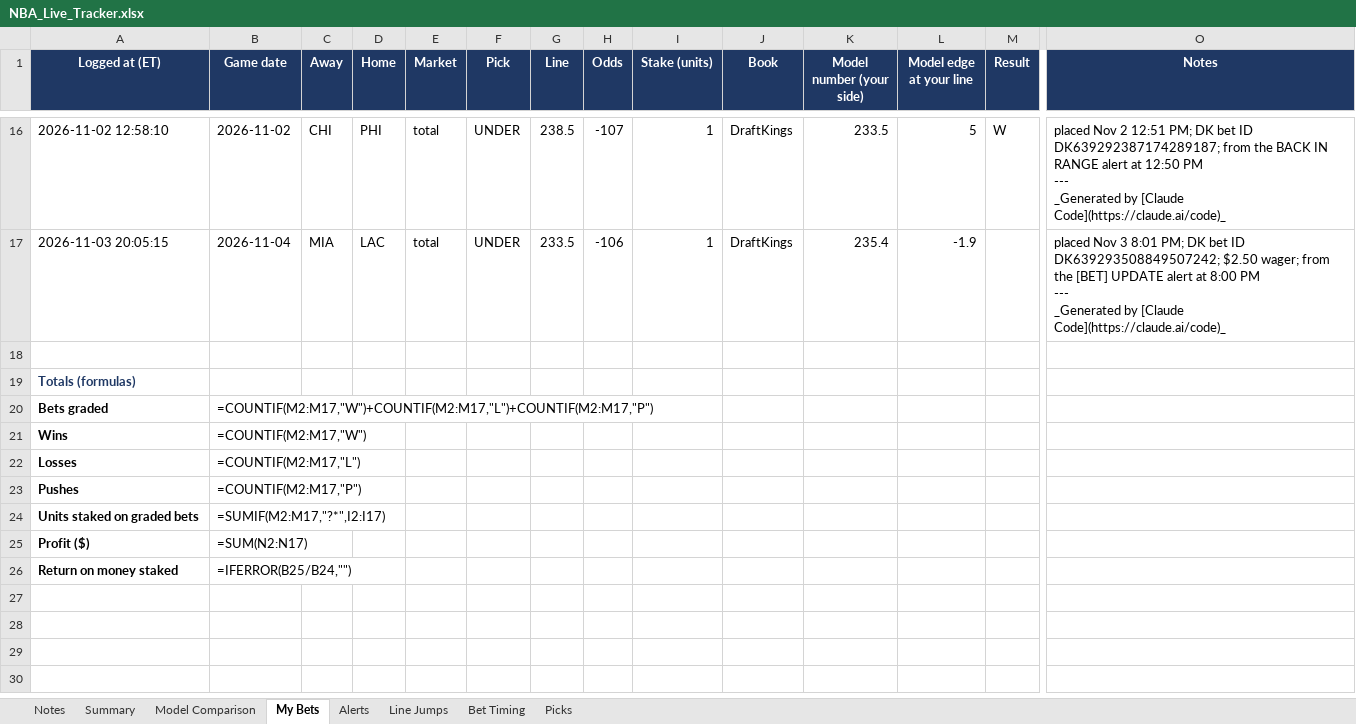
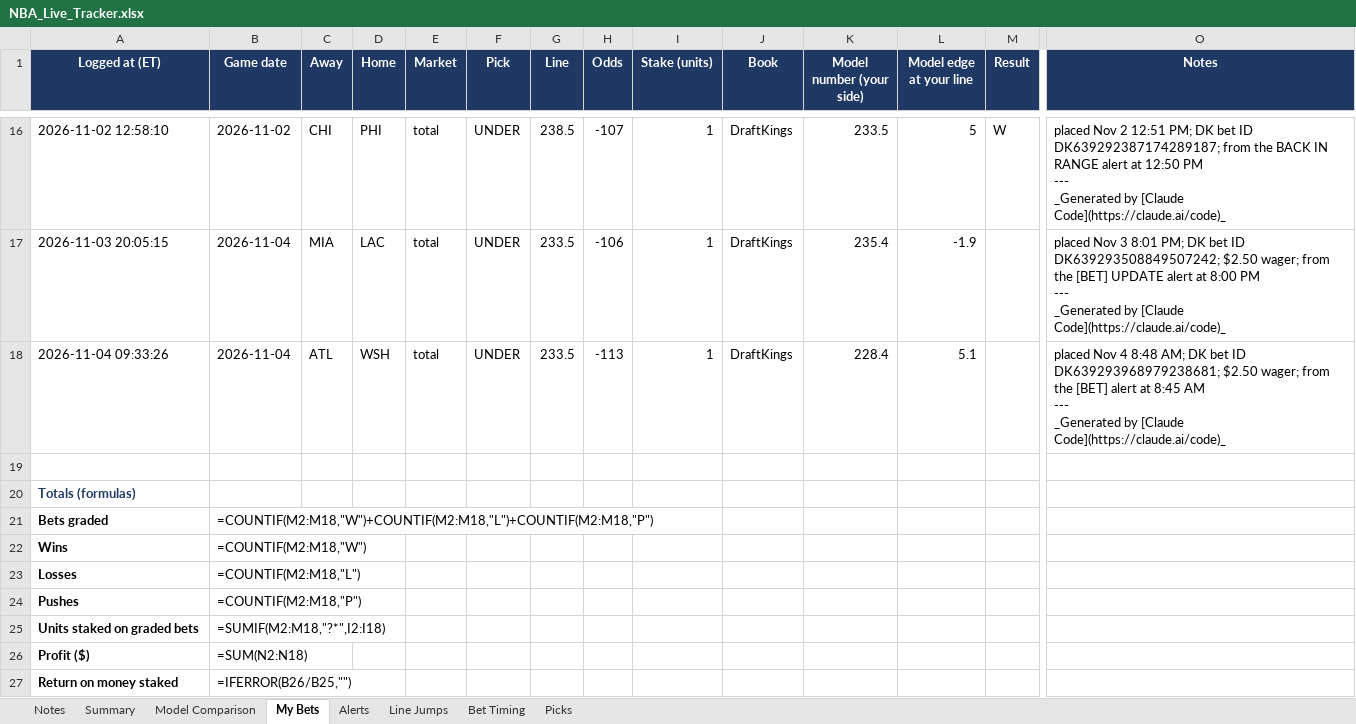
Before and after one commit to JeffreyD24/nba-mixed-model, an Excel workbook: NBA_Live_Tracker.xlsx, sheet My Bets, drawn as a sheet; only a part is shown, gaps mark what is left out; values as stored, in another font and other column widths than the file's, no borders; formulas without a stored value are shown as written; addresses are those after the commit; rows hold the shown columns only; ↵ is a line break in a cell; the diff names each change by its address in the sheet, - before the commit and + after, or states it on an @@ line.

```diff
--- a/NBA_Live_Tracker.xlsx (sheet My Bets)
+++ b/NBA_Live_Tracker.xlsx (sheet My Bets)
+row 18: 2026-11-04 09:33:26 | 2026-11-04 | ATL | WSH | total | UNDER | 233.5 | -113 | 1 | DraftKings | 228.4 | 5.1 |  | placed Nov 4 8:48 AM; DK bet ID DK639293968979238681; $2.50 wager; from the [BET] alert at 8:45 AM ↵ --- ↵ _Generated by [Claude Code](https://claude.ai/code)_
-B21 (Game date): =COUNTIF(M2:M17,"W")+COUNTIF(M2:M17,"L")+COUNTIF(M2:M17,"P")
+B21 (Game date): =COUNTIF(M2:M18,"W")+COUNTIF(M2:M18,"L")+COUNTIF(M2:M18,"P")
-B22 (Game date): =COUNTIF(M2:M17,"W")
+B22 (Game date): =COUNTIF(M2:M18,"W")
-B23 (Game date): =COUNTIF(M2:M17,"L")
+B23 (Game date): =COUNTIF(M2:M18,"L")
-B24 (Game date): =COUNTIF(M2:M17,"P")
+B24 (Game date): =COUNTIF(M2:M18,"P")
-B25 (Game date): =SUMIF(M2:M17,"?*",I2:I17)
+B25 (Game date): =SUMIF(M2:M18,"?*",I2:I18)
-B26 (Game date): =SUM(N2:N17)
+B26 (Game date): =SUM(N2:N18)
-B27 (Game date): =IFERROR(B25/B24,"")
+B27 (Game date): =IFERROR(B26/B25,"")
```
Also changed, not shown: sheet Alerts, sheet Line Jumps, sheet Model Comparison, sheet Notes, 16 other files.
